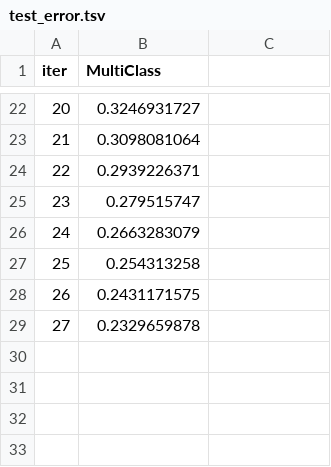
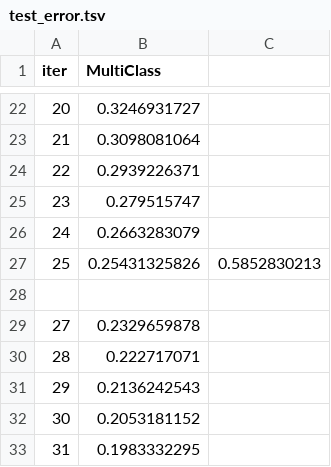
Before and after one commit to ManavKatrodiyaOpash/vin-sphere-python, a TSV file: catboost_info/test_error.tsv, drawn as a sheet; only a part is shown, gaps mark what is left out.

```diff
--- a/catboost_info/test_error.tsv
+++ b/catboost_info/test_error.tsv
@@ -26,4 +26,8 @@ iter	MultiClass
 24	0.2663283079
-25	0.254313258
-26	0.2431171575
+25	0.25431325826	0.5852830213
+
 27	0.2329659878
+28	0.222717071
+29	0.2136242543
+30	0.2053181152
+31	0.1983332295
```
Also changed, not shown: catboost_info/learn_error.tsv, catboost_info/time_left.tsv, 3 other files.
